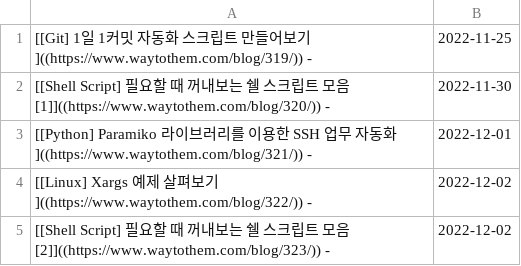
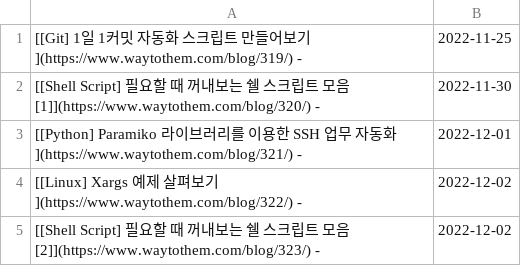
Before and after one commit to JaehyoJJAng/JaehyoJJAng, a CSV file: csv/parsing.csv, drawn as a sheet.

```diff
--- a/csv/parsing.csv
+++ b/csv/parsing.csv
@@ -1,5 +1,5 @@
-[[Git] 1일 1커밋 자동화 스크립트 만들어보기]((https://www.waytothem.com/blog/319/)) -,2022-11-25
-[[Shell Script] 필요할 때 꺼내보는 쉘 스크립트 모음 [1]]((https://www.waytothem.com/blog/320/)) -,2022-11-30
-[[Python] Paramiko 라이브러리를 이용한 SSH 업무 자동화]((https://www.waytothem.com/blog/321/)) -,2022-12-01
-[[Linux] Xargs 예제 살펴보기]((https://www.waytothem.com/blog/322/)) -,2022-12-02
-[[Shell Script] 필요할 때 꺼내보는 쉘 스크립트 모음 [2]]((https://www.waytothem.com/blog/323/)) -,2022-12-02
+[[Git] 1일 1커밋 자동화 스크립트 만들어보기](https://www.waytothem.com/blog/319/) -,2022-11-25
+[[Shell Script] 필요할 때 꺼내보는 쉘 스크립트 모음 [1]](https://www.waytothem.com/blog/320/) -,2022-11-30
+[[Python] Paramiko 라이브러리를 이용한 SSH 업무 자동화](https://www.waytothem.com/blog/321/) -,2022-12-01
+[[Linux] Xargs 예제 살펴보기](https://www.waytothem.com/blog/322/) -,2022-12-02
+[[Shell Script] 필요할 때 꺼내보는 쉘 스크립트 모음 [2]](https://www.waytothem.com/blog/323/) -,2022-12-02
```
Also changed, not shown: 1 other file.
